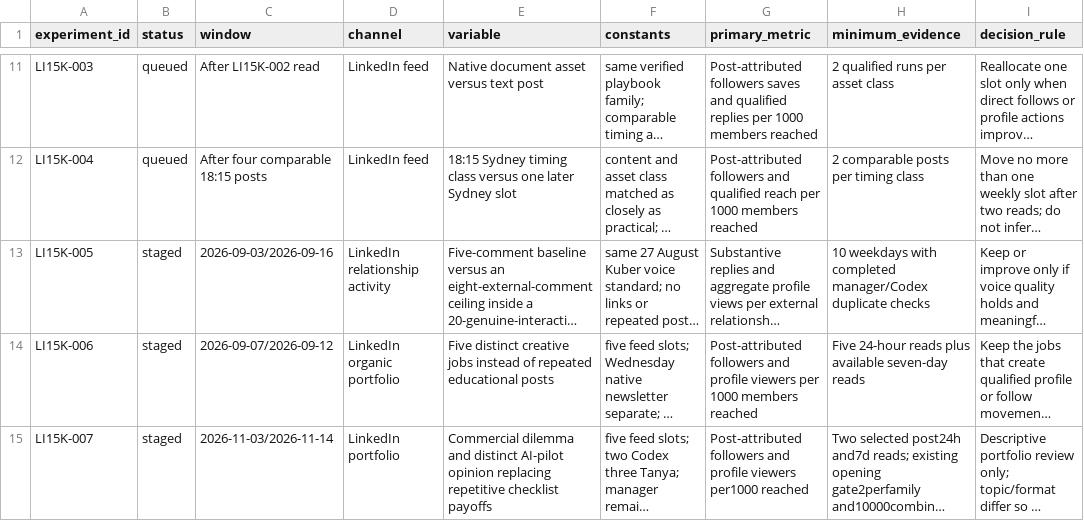
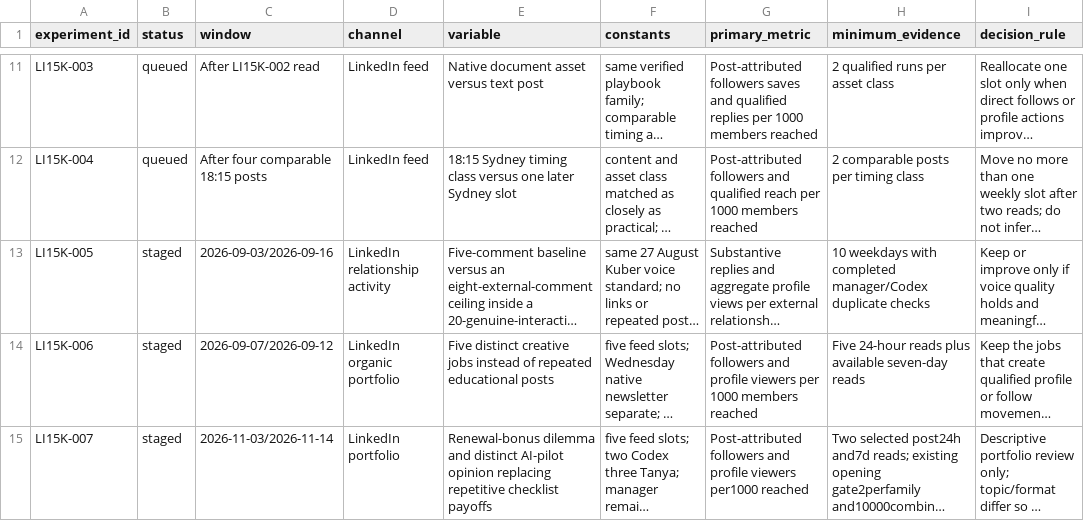
Before and after one commit to kubersethi15/churn-killers-clubhouse, a CSV file: growth/experiment-register.csv, drawn as a sheet; only a part is shown, gaps mark what is left out; long unchanged cells end in …; the diff names each change by its address in the sheet, - before the commit and + after, or states it on an @@ line.

Commit message:
Record approved Tuesday bonus caption and final PDF readiness (#223)
* docs: claim approved bonus post asset and afternoon relationship work

* docs: record approved bonus caption and final renewal asset QA

* docs: preserve chronological log headings and readable afternoon outcome

```diff
--- a/growth/experiment-register.csv
+++ b/growth/experiment-register.csv
-E15 (variable): Commercial dilemma and…
+E15 (variable): Renewal-bonus dilemma and…
```
Also changed, not shown: 4 other files.
